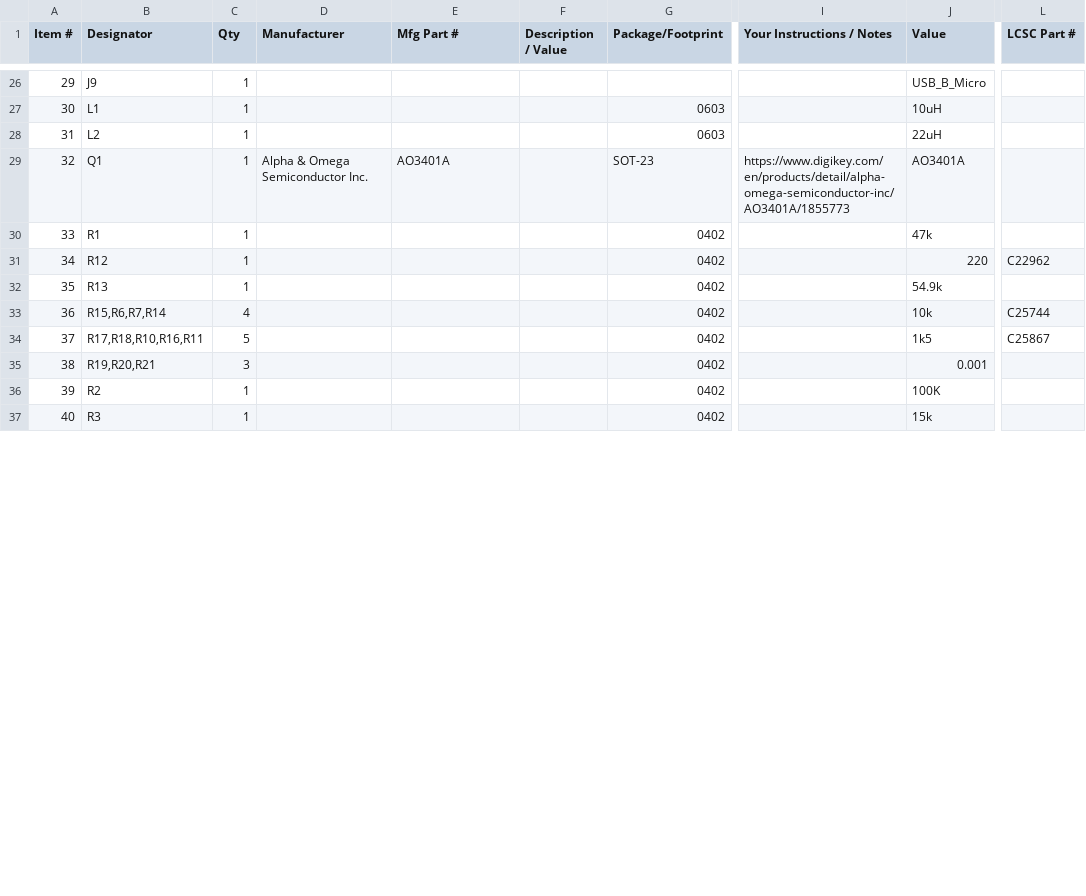
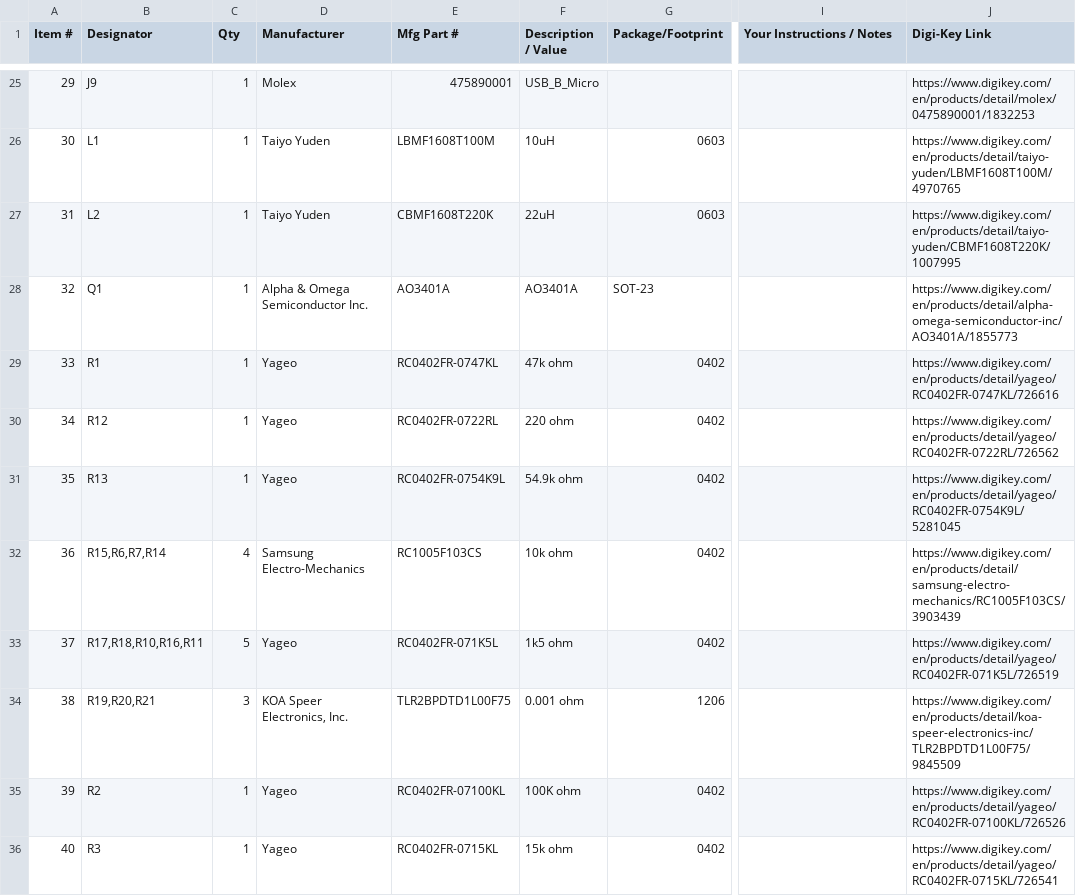
Before and after one commit to 0xJeremy/Daedalus, a CSV file: daedalus_bom.csv, drawn as a sheet; only a part is shown, gaps mark what is left out; removed rows and columns are numbered as before the commit, all else as after; the diff covers the shown part only; the diff names each change by its address in the sheet, - before the commit and + after, or states it on an @@ line.

```diff
--- a/daedalus_bom.csv
+++ b/daedalus_bom.csv
-column J (Value), rows 26-37: USB_B_Micro | 10uH | 22uH | AO3401A | 47k | 220 | 54.9k | 10k | 1k5 | 0.001 | 100K | 15k
+column J (Digi-Key Link), rows 25-36: https://www.digikey.com/en/products/detail/molex/0475890001/1832253 | https://www.digikey.com/en/products/detail/taiyo-yuden/LBMF1608T100M/4970765 | https://www.digikey.com/en/products/detail/taiyo-yuden/CBMF1608T220K/1007995 | https://www.digikey.com/en/products/detail/alpha-omega-semiconductor-inc/AO3401A/1855773 | https://www.digikey.com/en/products/detail/yageo/RC0402FR-0747KL/726616 | https://www.digikey.com/en/products/detail/yageo/RC0402FR-0722RL/726562 | https://www.digikey.com/en/products/detail/yageo/RC0402FR-0754K9L/5281045 | https://www.digikey.com/en/products/detail/samsung-electro-mechanics/RC1005F103CS/3903439 | https://www.digikey.com/en/products/detail/yageo/RC0402FR-071K5L/726519 | https://www.digikey.com/en/products/detail/koa-speer-electronics-inc/TLR2BPDTD1L00F75/9845509 | https://www.digikey.com/en/products/detail/yageo/RC0402FR-07100KL/726526 | https://www.digikey.com/en/products/detail/yageo/RC0402FR-0715KL/726541
-column L (LCSC Part #), rows 31-34: C22962 |  | C25744 | C25867
-D25 (Manufacturer): (empty)
+D25 (Manufacturer): Molex
-E25 (Mfg Part #): (empty)
+E25 (Mfg Part #): 475890001
-F25 (Description / Value): (empty)
+F25 (Description / Value): USB_B_Micro
-D26:D27 (Manufacturer): (empty)
+D26:D27 (Manufacturer): Taiyo Yuden
-E26 (Mfg Part #): (empty)
+E26 (Mfg Part #): LBMF1608T100M
-F26 (Description / Value): (empty)
+F26 (Description / Value): 10uH
-E27 (Mfg Part #): (empty)
+E27 (Mfg Part #): CBMF1608T220K
-F27 (Description / Value): (empty)
+F27 (Description / Value): 22uH
-F28 (Description / Value): (empty)
+F28 (Description / Value): AO3401A
-I28 (Your Instructions / Notes): https://www.digikey.com/en/products/detail/alpha-omega-semiconductor-inc/AO3401A/1855773
+I28 (Your Instructions / Notes): (empty)
-D29:D31 (Manufacturer): (empty)
+D29:D31 (Manufacturer): Yageo
-E29 (Mfg Part #): (empty)
+E29 (Mfg Part #): RC0402FR-0747KL
-F29 (Description / Value): (empty)
+F29 (Description / Value): 47k ohm
-E30 (Mfg Part #): (empty)
+E30 (Mfg Part #): RC0402FR-0722RL
-F30 (Description / Value): (empty)
+F30 (Description / Value): 220 ohm
-E31 (Mfg Part #): (empty)
+E31 (Mfg Part #): RC0402FR-0754K9L
-F31 (Description / Value): (empty)
+F31 (Description / Value): 54.9k ohm
-D32 (Manufacturer): (empty)
+D32 (Manufacturer): Samsung Electro-Mechanics
-E32 (Mfg Part #): (empty)
+E32 (Mfg Part #): RC1005F103CS
-F32 (Description / Value): (empty)
+F32 (Description / Value): 10k ohm
-D33 (Manufacturer): (empty)
+D33 (Manufacturer): Yageo
-E33 (Mfg Part #): (empty)
+E33 (Mfg Part #): RC0402FR-071K5L
-F33 (Description / Value): (empty)
+F33 (Description / Value): 1k5 ohm
-D34 (Manufacturer): (empty)
+D34 (Manufacturer): KOA Speer Electronics, Inc.
-E34 (Mfg Part #): (empty)
+E34 (Mfg Part #): TLR2BPDTD1L00F75
-F34 (Description / Value): (empty)
+F34 (Description / Value): 0.001 ohm
-G34 (Package/Footprint): 0402
+G34 (Package/Footprint): 1206
-D35:D36 (Manufacturer): (empty)
+D35:D36 (Manufacturer): Yageo
-E35 (Mfg Part #): (empty)
+E35 (Mfg Part #): RC0402FR-07100KL
-F35 (Description / Value): (empty)
+F35 (Description / Value): 100K ohm
-E36 (Mfg Part #): (empty)
+E36 (Mfg Part #): RC0402FR-0715KL
-F36 (Description / Value): (empty)
+F36 (Description / Value): 15k ohm
```
Also changed, not shown: 1 removed row and 91 edited cells elsewhere in this file, 5 other files.
